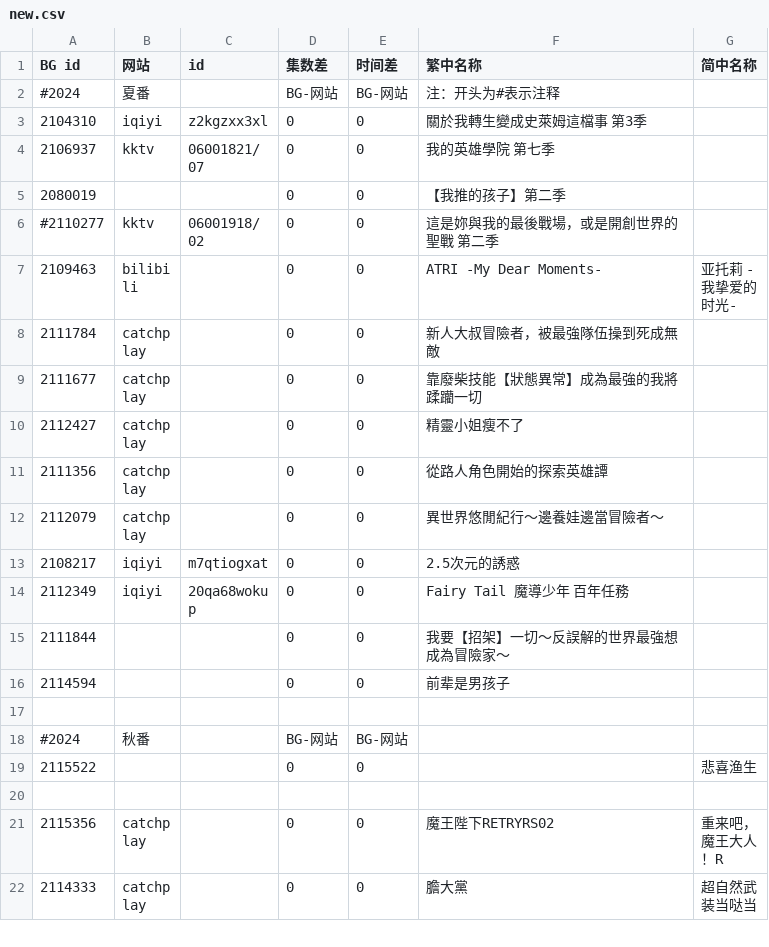
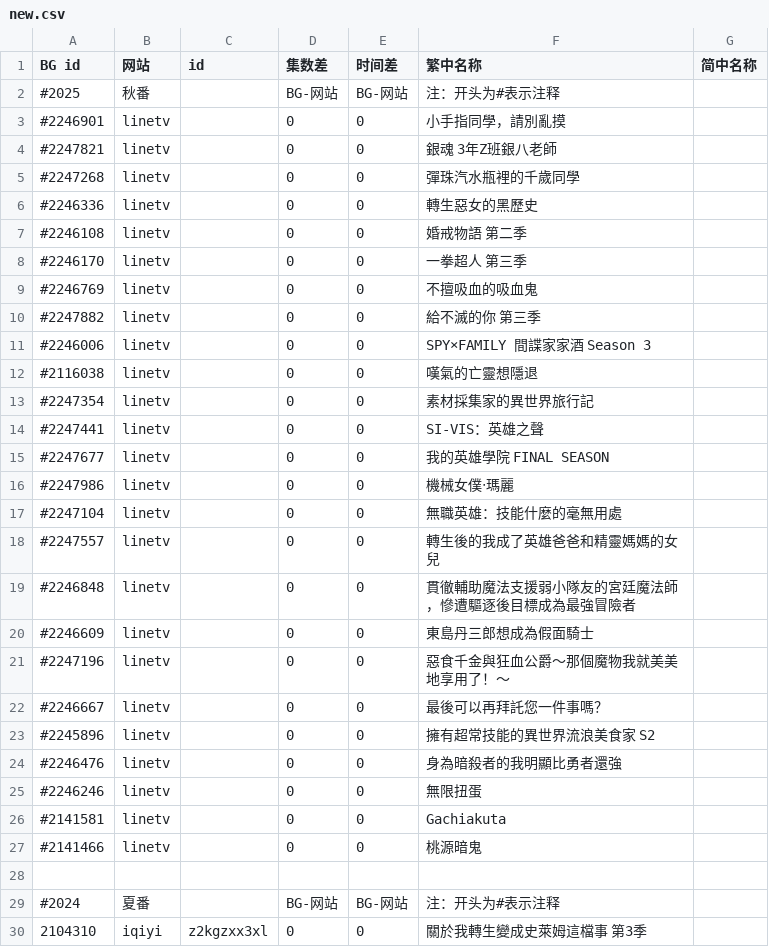
Before and after one commit to david082321/FurrySub, a CSV file: new.csv, drawn as a sheet; only a part is shown; the shorter side is filled out with more unchanged rows; the diff names each change by its address in the sheet, - before the commit and + after, or states it on an @@ line.

Commit message:
2025 秋番

```diff
--- a/new.csv
+++ b/new.csv
+row 2: #2025 | 秋番 |  | BG-网站 | BG-网站 | 注：开头为#表示注释
+row 3: #2246901 | linetv |  | 0 | 0 | 小手指同學，請別亂摸
+row 4: #2247821 | linetv |  | 0 | 0 | 銀魂 3年Z班銀八老師
+row 5: #2247268 | linetv |  | 0 | 0 | 彈珠汽水瓶裡的千歲同學
+row 6: #2246336 | linetv |  | 0 | 0 | 轉生惡女的黑歷史
+row 7: #2246108 | linetv |  | 0 | 0 | 婚戒物語 第二季
+row 8: #2246170 | linetv |  | 0 | 0 | 一拳超人 第三季
+row 9: #2246769 | linetv |  | 0 | 0 | 不擅吸血的吸血鬼
+row 10: #2247882 | linetv |  | 0 | 0 | 給不滅的你 第三季
+row 11: #2246006 | linetv |  | 0 | 0 | SPY×FAMILY 間諜家家酒 Season 3
+row 12: #2116038 | linetv |  | 0 | 0 | 嘆氣的亡靈想隱退
+row 13: #2247354 | linetv |  | 0 | 0 | 素材採集家的異世界旅行記
+row 14: #2247441 | linetv |  | 0 | 0 | SI-VIS：英雄之聲
+row 15: #2247677 | linetv |  | 0 | 0 | 我的英雄學院 FINAL SEASON
+row 16: #2247986 | linetv |  | 0 | 0 | 機械女僕‧瑪麗
+row 17: #2247104 | linetv |  | 0 | 0 | 無職英雄：技能什麼的毫無用處
+row 18: #2247557 | linetv |  | 0 | 0 | 轉生後的我成了英雄爸爸和精靈媽媽的女兒
+row 19: #2246848 | linetv |  | 0 | 0 | 貫徹輔助魔法支援弱小隊友的宮廷魔法師，慘遭驅逐後目標成為最強冒險者
+row 20: #2246609 | linetv |  | 0 | 0 | 東島丹三郎想成為假面騎士
+row 21: #2247196 | linetv |  | 0 | 0 | 惡食千金與狂血公爵～那個魔物我就美美地享用了！～
+row 22: #2246667 | linetv |  | 0 | 0 | 最後可以再拜託您一件事嗎？
+row 23: #2245896 | linetv |  | 0 | 0 | 擁有超常技能的異世界流浪美食家 S2
+row 24: #2246476 | linetv |  | 0 | 0 | 身為暗殺者的我明顯比勇者還強
+row 25: #2246246 | linetv |  | 0 | 0 | 無限扭蛋
+row 26: #2141581 | linetv |  | 0 | 0 | Gachiakuta
+row 27: #2141466 | linetv |  | 0 | 0 | 桃源暗鬼
+row 28: (empty)
```
